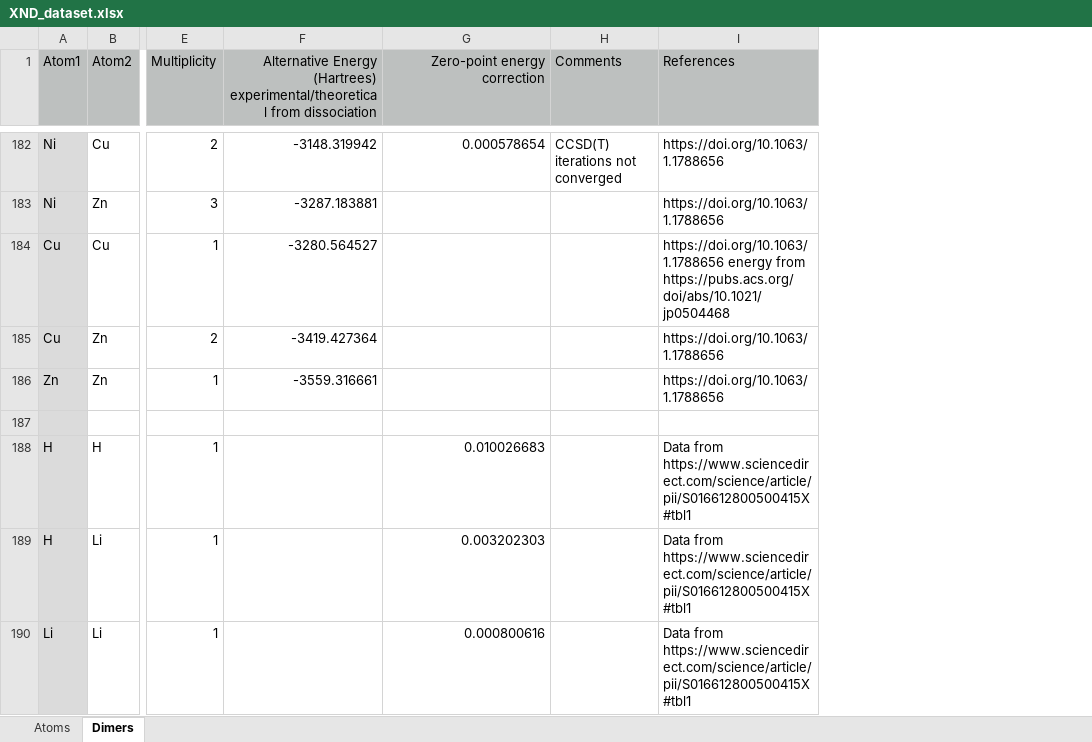
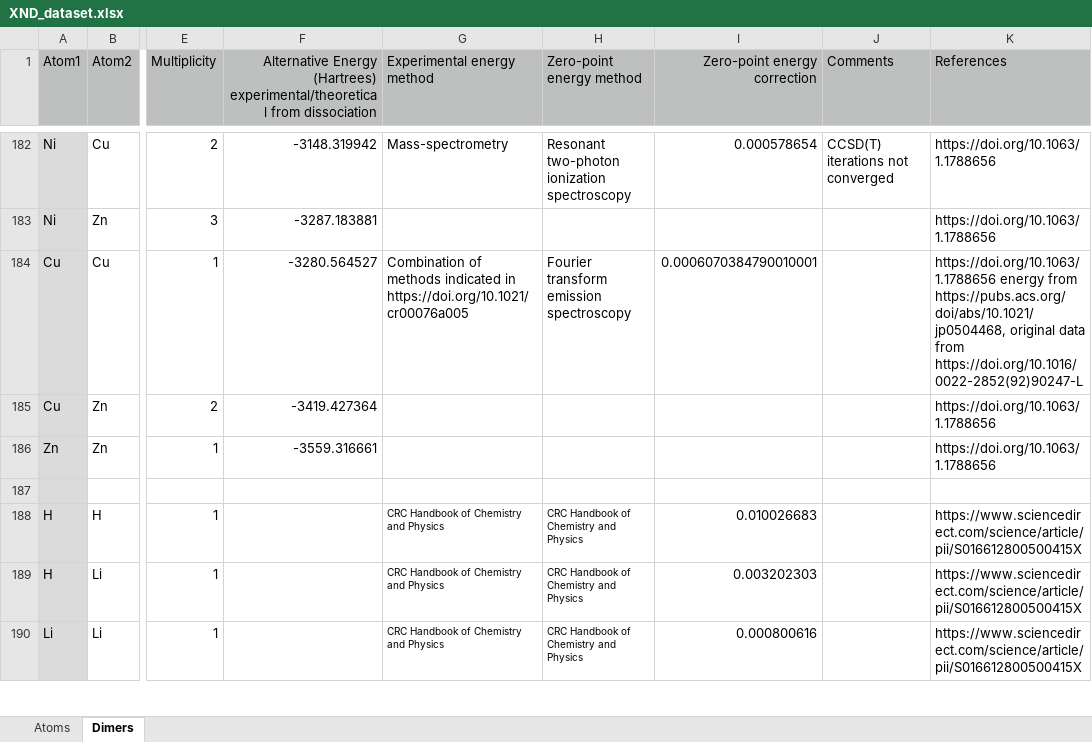
Before and after one commit to XanaduAI/GradDFT, an Excel workbook: data/raw/XND_dataset.xlsx, sheet Dimers, drawn as a sheet; only a part is shown, gaps mark what is left out; values as stored, in another font and other column widths than the file's, no borders; charts and pictures not drawn; addresses are those after the commit; the diff covers the shown part only; the diff names each change by its address in the sheet, - before the commit and + after, or states it on an @@ line.

```diff
--- a/data/raw/XND_dataset.xlsx (sheet Dimers)
+++ b/data/raw/XND_dataset.xlsx (sheet Dimers)
+column G (Experimental energy method), rows 182-190: Mass-spectrometry |  | Combination of methods indicated in https://doi.org/10.1021/cr00076a005 |  |  |  | CRC Handbook of Chemistry and Physics | CRC Handbook of Chemistry and Physics | CRC Handbook of Chemistry and Physics
+column H (Zero-point energy method), rows 182-190: Resonant two-photon ionization spectroscopy |  | Fourier transform emission spectroscopy |  |  |  | CRC Handbook of Chemistry and Physics | CRC Handbook of Chemistry and Physics | CRC Handbook of Chemistry and Physics
-I184 (Zero-point energy correction): (empty)
+I184 (Zero-point energy correction): 0.0006070384790010001
-K184 (References): …energy from https://pubs.acs.org/doi/abs/10.1021/jp0504468
+K184 (References): …energy from https://pubs.acs.org/doi/abs/10.1021/jp0504468, original data from https://doi.org/10.1016/0022-2852(92)90247-L
-K188:K190 (References): Data from https://www.sciencedirect.com/science/article/pii/S016612800500415X#tbl1
+K188:K190 (References): https://www.sciencedirect.com/science/article/pii/S016612800500415X
```
Also changed, not shown: other rows of this sheet.
